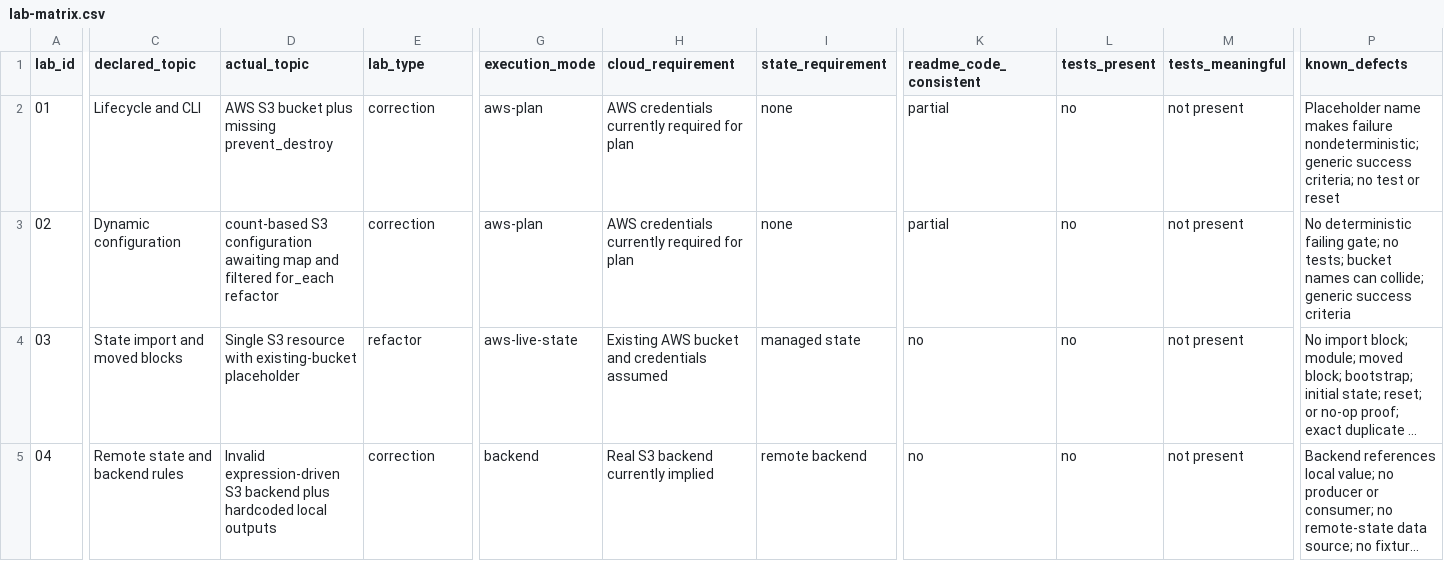
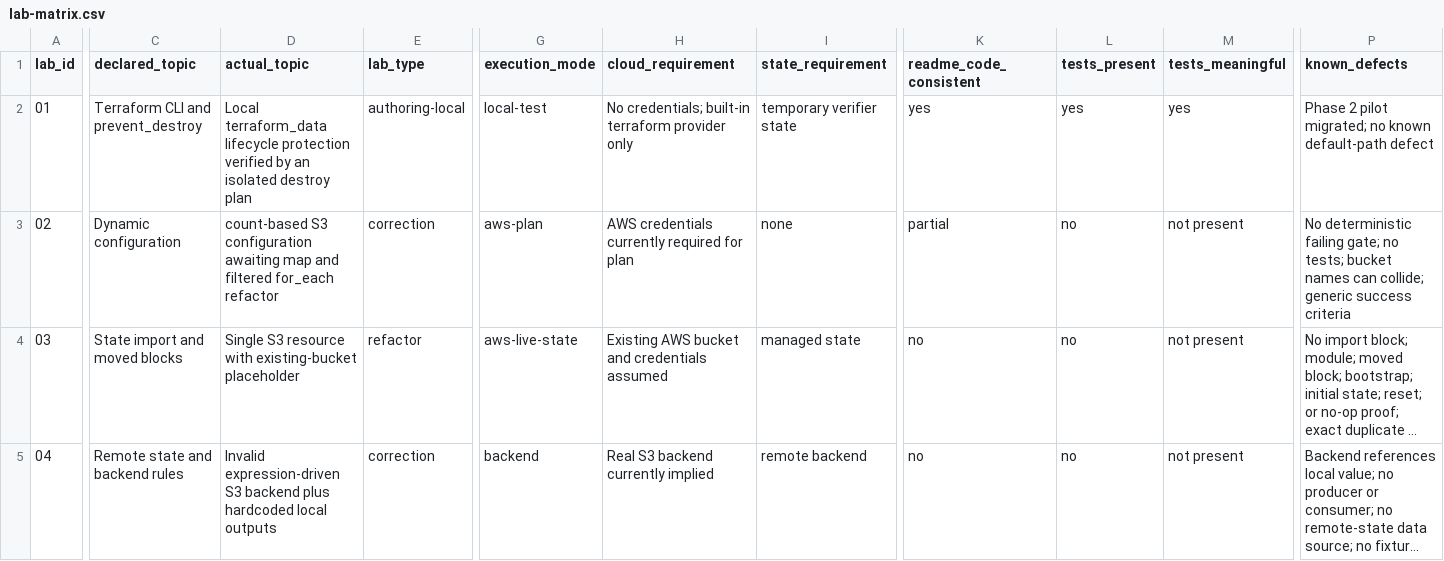
Before and after one commit to miku-wwl/terraform-pro-labs, a CSV file: docs/lab-matrix.csv, drawn as a sheet; only a part is shown, gaps mark what is left out; long unchanged cells end in …; the diff covers the shown part only; the diff names each change by its address in the sheet, - before the commit and + after, or states it on an @@ line.

Commit message:
refactor(pilot-labs): add starter framework

```diff
--- a/docs/lab-matrix.csv
+++ b/docs/lab-matrix.csv
-C2 (declared_topic): Lifecycle and CLI
+C2 (declared_topic): Terraform CLI and prevent_destroy
-D2 (actual_topic): AWS S3 bucket plus missing prevent_destroy
+D2 (actual_topic): Local terraform_data lifecycle protection verified by an isolated destroy plan
-E2 (lab_type): correction
+E2 (lab_type): authoring-local
-G2 (execution_mode): aws-plan
+G2 (execution_mode): local-test
-H2 (cloud_requirement): AWS credentials currently required for plan
+H2 (cloud_requirement): No credentials; built-in terraform provider only
-I2 (state_requirement): none
+I2 (state_requirement): temporary verifier state
-K2 (readme_code_consistent): partial
+K2 (readme_code_consistent): yes
-L2 (tests_present): no
+L2 (tests_present): yes
-M2 (tests_meaningful): not present
+M2 (tests_meaningful): yes
-P2 (known_defects): Placeholder name makes failure nondeterministic; generic success criteria; no test or reset
+P2 (known_defects): Phase 2 pilot migrated; no known default-path defect
```
Also changed, not shown: 10 edited cells elsewhere in this file, 20 other files.
